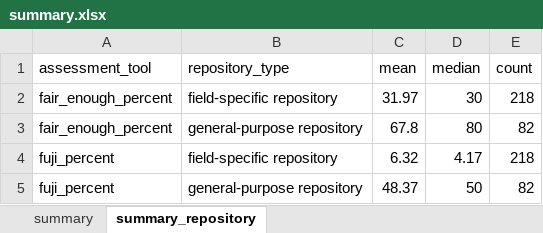
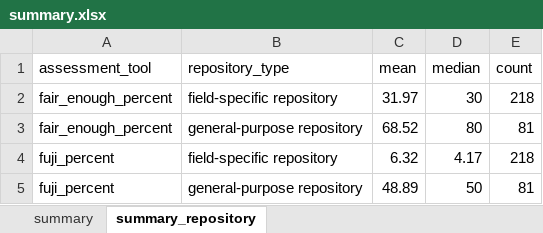
Before and after one commit to quest-bih/fair-assessment, an Excel workbook: output/summary.xlsx, sheet summary_repository, drawn as a sheet; values as stored, in another font and other column widths than the file's, no borders; the diff names each change by its address in the sheet, - before the commit and + after, or states it on an @@ line.

```diff
--- a/output/summary.xlsx (sheet summary_repository)
+++ b/output/summary.xlsx (sheet summary_repository)
-C3 (mean): 67.8
+C3 (mean): 68.52
-E3 (count): 82
+E3 (count): 81
-C5 (mean): 48.37
+C5 (mean): 48.89
-E5 (count): 82
+E5 (count): 81
```
Also changed, not shown: sheet summary, output/classification_2020.xlsx, output/data_policy_2020.xlsx, 8 other files.
